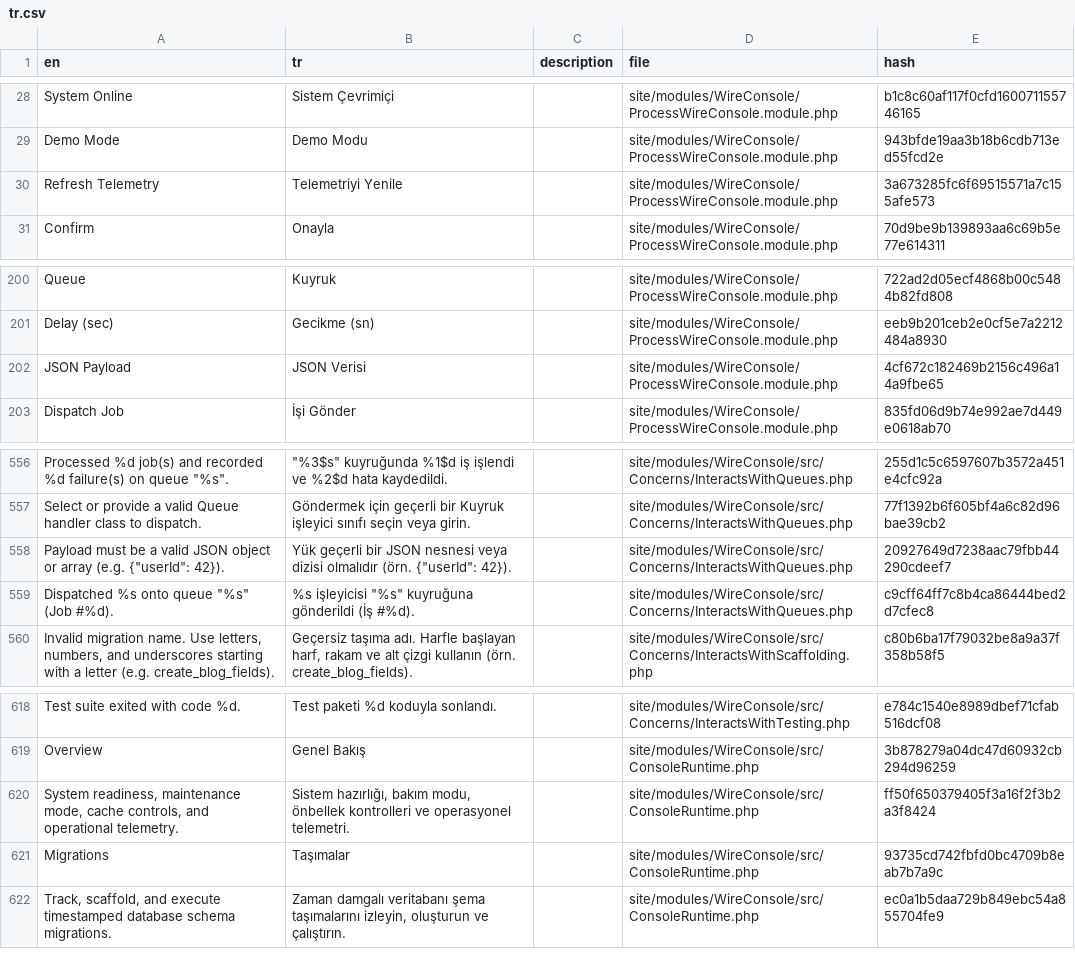
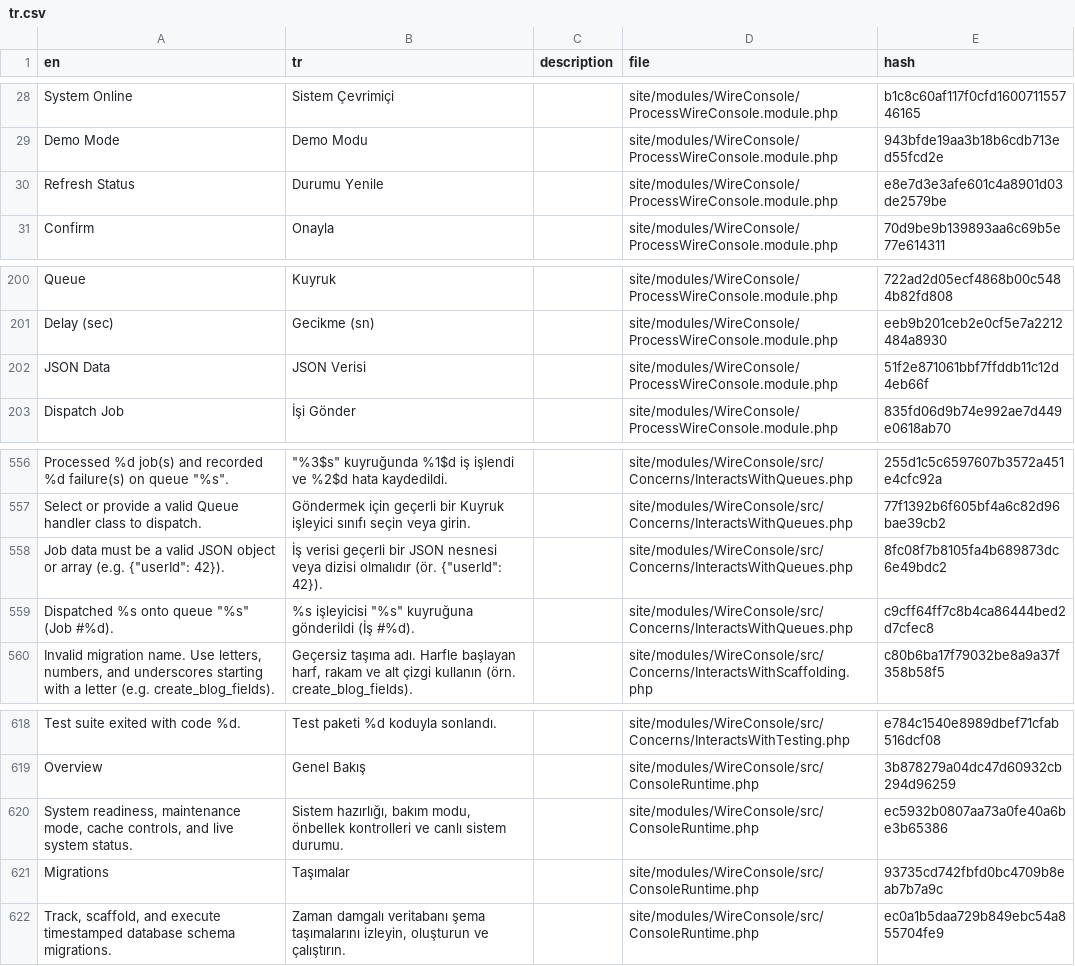
Before and after one commit to trk/WireConsole, a CSV file: languages/tr.csv, drawn as a sheet; only a part is shown, gaps mark what is left out; removed rows and columns are numbered as before the commit, all else as after; the diff names each change by its address in the sheet, - before the commit and + after, or states it on an @@ line.

```diff
--- a/languages/tr.csv
+++ b/languages/tr.csv
-row 30: Refresh Telemetry | Telemetriyi Yenile |  | site/modules/WireConsole/ProcessWireConsole.module.php | 3a673285fc6f69515571a7c155afe573
+row 30: Refresh Status | Durumu Yenile |  | site/modules/WireConsole/ProcessWireConsole.module.php | e8e7d3e3afe601c4a8901d03de2579be
-A202 (en): JSON Payload
+A202 (en): JSON Data
-E202 (hash): 4cf672c182469b2156c496a14a9fbe65
+E202 (hash): 51f2e871061bbf7ffddb11c12d4eb66f
-A558 (en): Payload must be…
+A558 (en): Job data must be…
-B558 (tr): Yük geçerli bir JSON nesnesi veya dizisi olmalıdır (örn. {"userId": 42}).
+B558 (tr): İş verisi geçerli bir JSON nesnesi veya dizisi olmalıdır (ör. {"userId": 42}).
-E558 (hash): 20927649d7238aac79fbb44290cdeef7
+E558 (hash): 8fc08f7b8105fa4b689873dc6e49bdc2
-A620 (en): …controls, and operational telemetry.
+A620 (en): …controls, and live system status.
-B620 (tr): …kontrolleri ve operasyonel telemetri.
+B620 (tr): …kontrolleri ve canlı sistem durumu.
-E620 (hash): ff50f650379405f3a16f2f3b2a3f8424
+E620 (hash): ec5932b0807aa73a0fe40a6be3b65386
```
Also changed, not shown: languages/de.csv, languages/en.csv, 3 other files.
